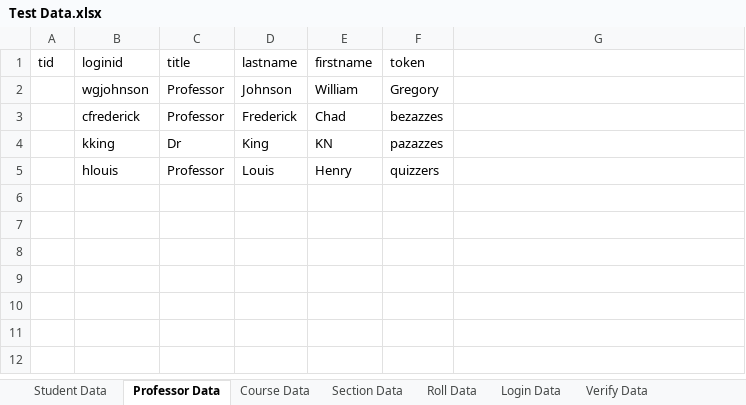
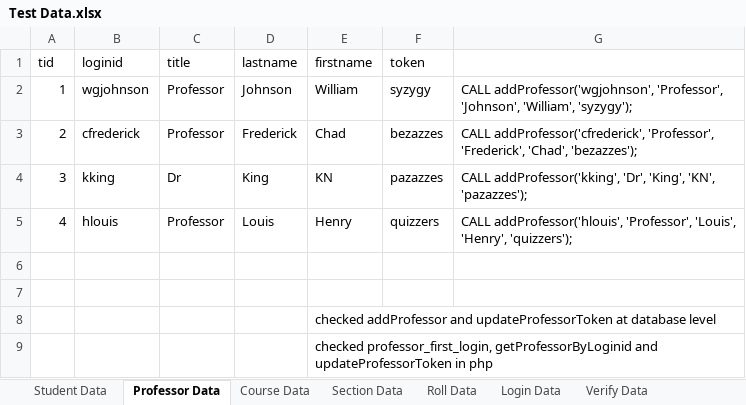
Before and after one commit to Prim-GSU/attend-in, an Excel workbook: Test Data.xlsx, sheet Professor Data, drawn as a sheet; values as stored, in another font and other column widths than the file's, no borders; the diff names each change by its address in the sheet, - before the commit and + after, or states it on an @@ line.

Commit message:
Add files via upload
Added test data spreadsheet

```diff
--- a/Test Data.xlsx (sheet Professor Data)
+++ b/Test Data.xlsx (sheet Professor Data)
-A2 (tid): (empty)
+A2 (tid): 1
-F2 (token): Gregory
+F2 (token): syzygy
-G2: (empty)
+G2: CALL addProfessor('wgjohnson', 'Professor', 'Johnson', 'William', 'syzygy');
-A3 (tid): (empty)
+A3 (tid): 2
-G3: (empty)
+G3: CALL addProfessor('cfrederick', 'Professor', 'Frederick', 'Chad', 'bezazzes');
-A4 (tid): (empty)
+A4 (tid): 3
-G4: (empty)
+G4: CALL addProfessor('kking', 'Dr', 'King', 'KN', 'pazazzes');
-A5 (tid): (empty)
+A5 (tid): 4
-G5: (empty)
+G5: CALL addProfessor('hlouis', 'Professor', 'Louis', 'Henry', 'quizzers');
+row 6: (empty)
+row 7: (empty)
+row 8:  |  |  |  | checked addProfessor and updateProfessorToken at database level
+row 9:  |  |  |  | checked professor_first_login, getProfessorByLoginid and updateProfessorToken in php
```
Also changed, not shown: sheet Section Data, sheet Course Data, sheet Student Data, other sheet tabs.
